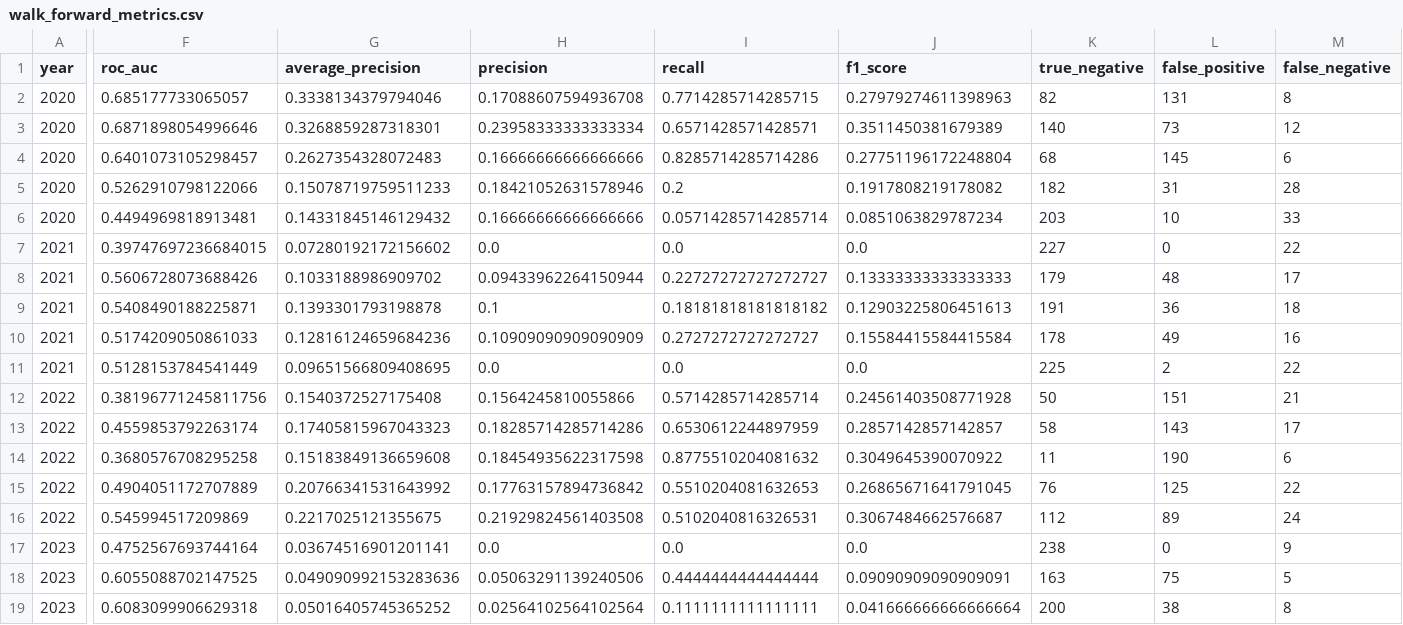
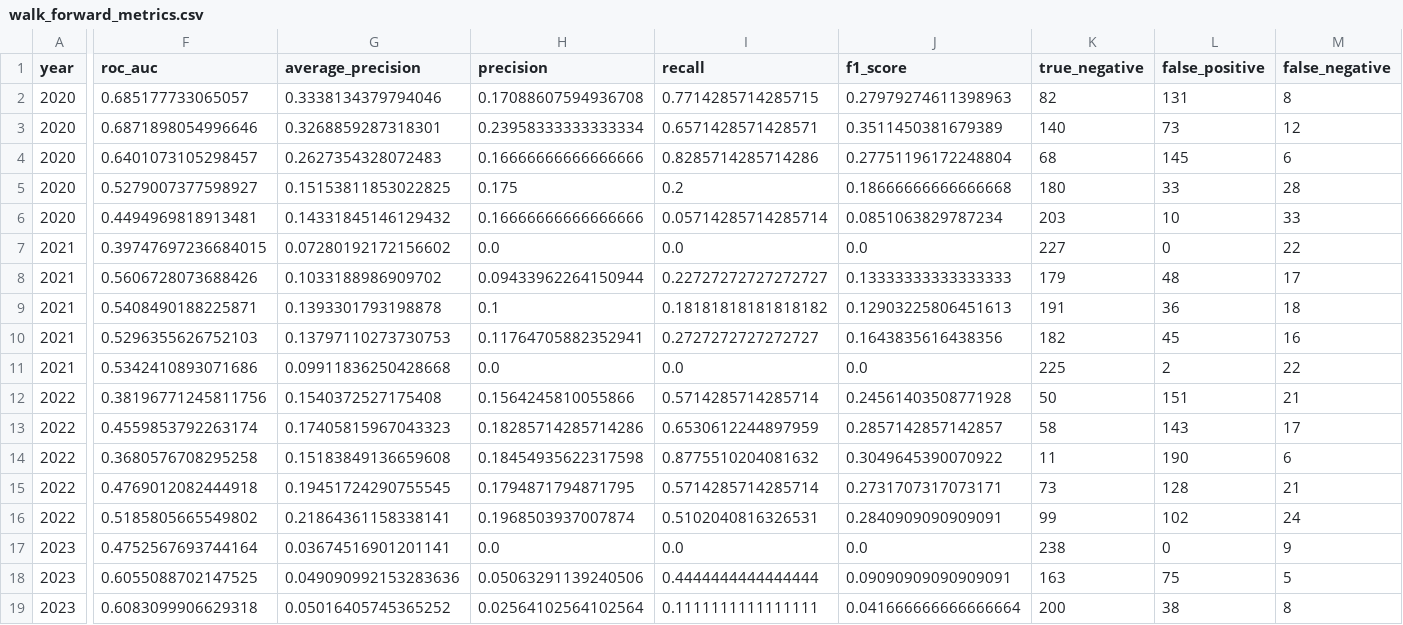
Before and after one commit to clin020106-dev/multi-asset-portfolio-risk-engine, a CSV file: outputs/model_results/walk_forward_metrics.csv, drawn as a sheet; only a part is shown, gaps mark what is left out; the diff covers the shown part only; the diff names each change by its address in the sheet, - before the commit and + after, or states it on an @@ line.

```diff
--- a/outputs/model_results/walk_forward_metrics.csv
+++ b/outputs/model_results/walk_forward_metrics.csv
-F5 (roc_auc): 0.5262910798122066
+F5 (roc_auc): 0.5279007377598927
-G5 (average_precision): 0.15078719759511233
+G5 (average_precision): 0.15153811853022825
-H5 (precision): 0.18421052631578946
+H5 (precision): 0.175
-J5 (f1_score): 0.1917808219178082
+J5 (f1_score): 0.18666666666666668
-K5 (true_negative): 182
+K5 (true_negative): 180
-L5 (false_positive): 31
+L5 (false_positive): 33
-F10 (roc_auc): 0.5174209050861033
+F10 (roc_auc): 0.5296355626752103
-G10 (average_precision): 0.12816124659684236
+G10 (average_precision): 0.13797110273730753
-H10 (precision): 0.10909090909090909
+H10 (precision): 0.11764705882352941
-J10 (f1_score): 0.15584415584415584
+J10 (f1_score): 0.1643835616438356
-K10 (true_negative): 178
+K10 (true_negative): 182
-L10 (false_positive): 49
+L10 (false_positive): 45
-F11 (roc_auc): 0.5128153784541449
+F11 (roc_auc): 0.5342410893071686
-G11 (average_precision): 0.09651566809408695
+G11 (average_precision): 0.09911836250428668
-F15 (roc_auc): 0.4904051172707889
+F15 (roc_auc): 0.4769012082444918
-G15 (average_precision): 0.20766341531643992
+G15 (average_precision): 0.19451724290755545
-H15 (precision): 0.17763157894736842
+H15 (precision): 0.1794871794871795
-I15 (recall): 0.5510204081632653
+I15 (recall): 0.5714285714285714
-J15 (f1_score): 0.26865671641791045
+J15 (f1_score): 0.2731707317073171
-K15 (true_negative): 76
+K15 (true_negative): 73
-L15 (false_positive): 125
+L15 (false_positive): 128
-M15 (false_negative): 22
+M15 (false_negative): 21
-F16 (roc_auc): 0.545994517209869
+F16 (roc_auc): 0.5185805665549802
-G16 (average_precision): 0.2217025121355675
+G16 (average_precision): 0.21864361158338141
-H16 (precision): 0.21929824561403508
+H16 (precision): 0.1968503937007874
-J16 (f1_score): 0.3067484662576687
+J16 (f1_score): 0.2840909090909091
-K16 (true_negative): 112
+K16 (true_negative): 99
-L16 (false_positive): 89
+L16 (false_positive): 102
```
Also changed, not shown: 34 edited cells elsewhere in this file, outputs/model_results/feature_importance.csv, outputs/model_results/latest_prediction.csv, 30 other files.
